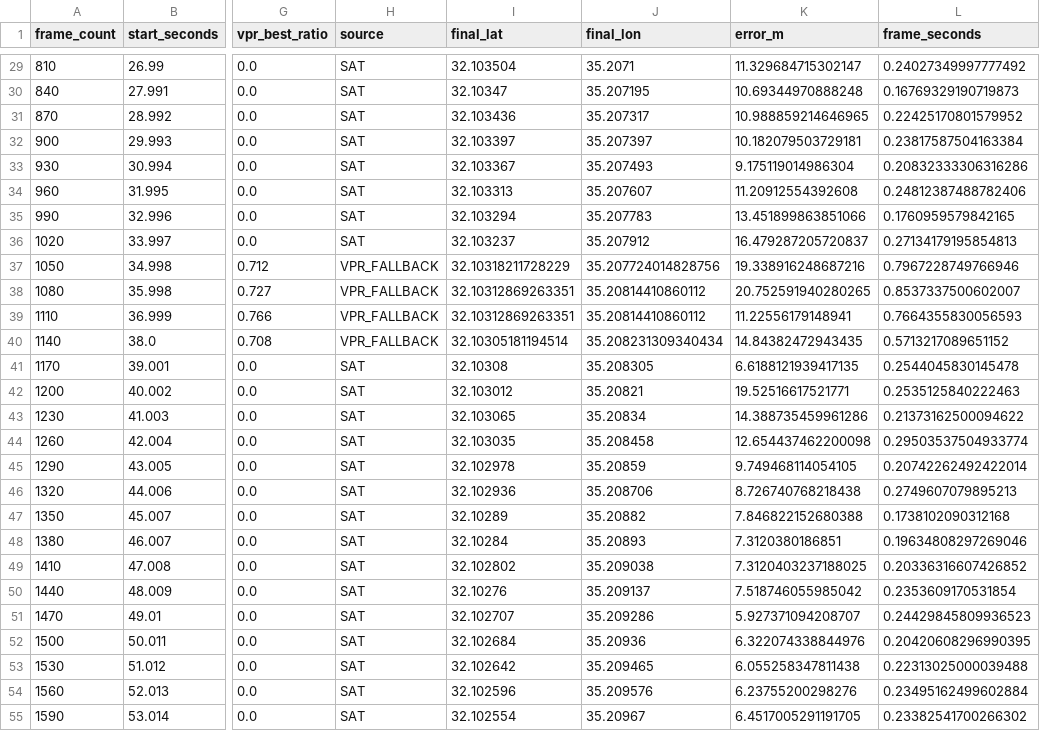
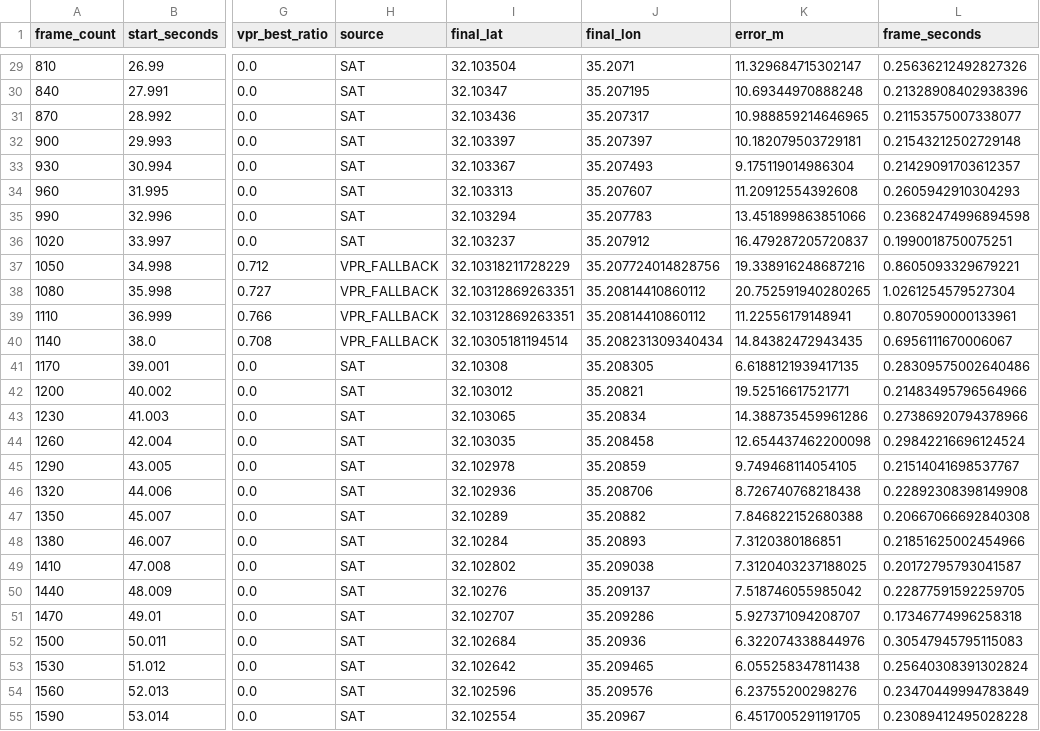
Before and after one commit to coeffic-raphael/gnss-free-drone-localization, a CSV file: outputs/hybrid/satellite_first_v14.csv, drawn as a sheet; only a part is shown, gaps mark what is left out; the diff covers the shown part only; the diff names each change by its address in the sheet, - before the commit and + after, or states it on an @@ line.

```diff
--- a/outputs/hybrid/satellite_first_v14.csv
+++ b/outputs/hybrid/satellite_first_v14.csv
-L29 (frame_seconds): 0.24027349997777492
+L29 (frame_seconds): 0.25636212492827326
-L30 (frame_seconds): 0.16769329190719873
+L30 (frame_seconds): 0.21328908402938396
-L31 (frame_seconds): 0.22425170801579952
+L31 (frame_seconds): 0.21153575007338077
-L32 (frame_seconds): 0.23817587504163384
+L32 (frame_seconds): 0.21543212502729148
-L33 (frame_seconds): 0.20832333306316286
+L33 (frame_seconds): 0.21429091703612357
-L34 (frame_seconds): 0.24812387488782406
+L34 (frame_seconds): 0.2605942910304293
-L35 (frame_seconds): 0.1760959579842165
+L35 (frame_seconds): 0.23682474996894598
-L36 (frame_seconds): 0.27134179195854813
+L36 (frame_seconds): 0.1990018750075251
-L37 (frame_seconds): 0.7967228749766946
+L37 (frame_seconds): 0.8605093329679221
-L38 (frame_seconds): 0.8537337500602007
+L38 (frame_seconds): 1.0261254579527304
-L39 (frame_seconds): 0.7664355830056593
+L39 (frame_seconds): 0.8070590000133961
-L40 (frame_seconds): 0.5713217089651152
+L40 (frame_seconds): 0.6956111670006067
-L41 (frame_seconds): 0.2544045830145478
+L41 (frame_seconds): 0.28309575002640486
-L42 (frame_seconds): 0.2535125840222463
+L42 (frame_seconds): 0.21483495796564966
-L43 (frame_seconds): 0.21373162500094622
+L43 (frame_seconds): 0.27386920794378966
-L44 (frame_seconds): 0.29503537504933774
+L44 (frame_seconds): 0.29842216696124524
-L45 (frame_seconds): 0.20742262492422014
+L45 (frame_seconds): 0.21514041698537767
-L46 (frame_seconds): 0.2749607079895213
+L46 (frame_seconds): 0.22892308398149908
-L47 (frame_seconds): 0.1738102090312168
+L47 (frame_seconds): 0.20667066692840308
-L48 (frame_seconds): 0.19634808297269046
+L48 (frame_seconds): 0.21851625002454966
-L49 (frame_seconds): 0.20336316607426852
+L49 (frame_seconds): 0.20172795793041587
-L50 (frame_seconds): 0.2353609170531854
+L50 (frame_seconds): 0.22877591592259705
-L51 (frame_seconds): 0.24429845809936523
+L51 (frame_seconds): 0.17346774996258318
-L52 (frame_seconds): 0.20420608296990395
+L52 (frame_seconds): 0.30547945795115083
-L53 (frame_seconds): 0.22313025000039488
+L53 (frame_seconds): 0.25640308391302824
-L54 (frame_seconds): 0.23495162499602884
+L54 (frame_seconds): 0.23470449994783849
-L55 (frame_seconds): 0.23382541700266302
+L55 (frame_seconds): 0.23089412495028228
```
Also changed, not shown: 88 edited cells elsewhere in this file, outputs/hybrid/satellite_first_v13.csv, 5 other files.
